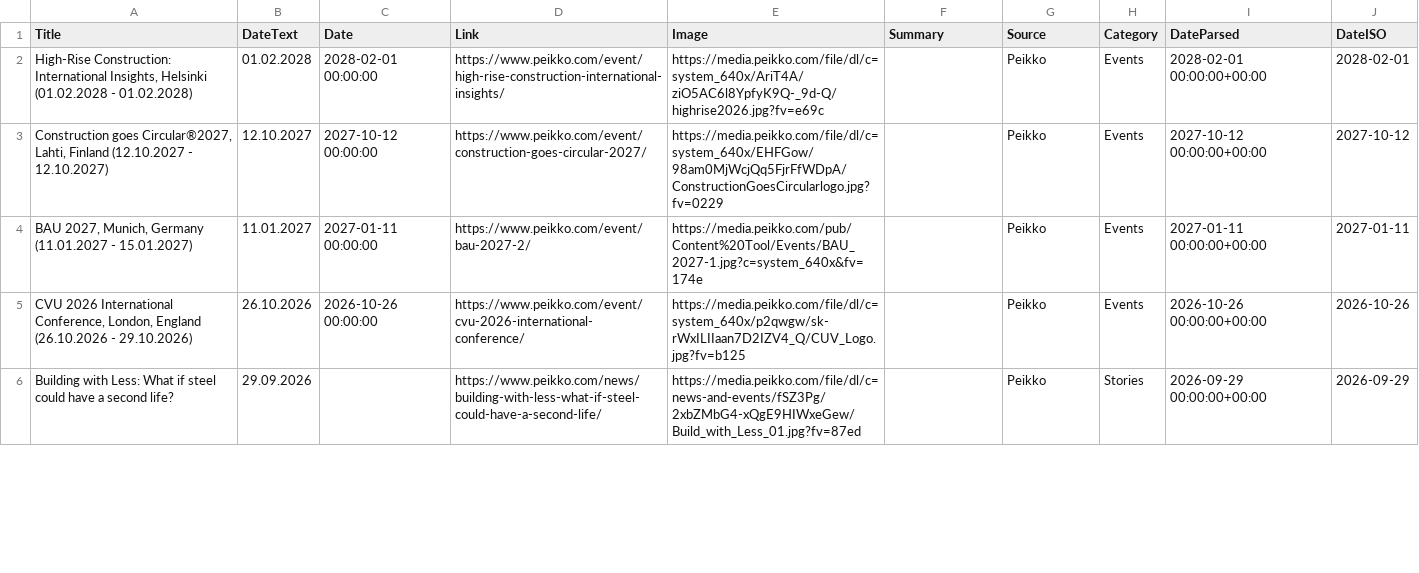
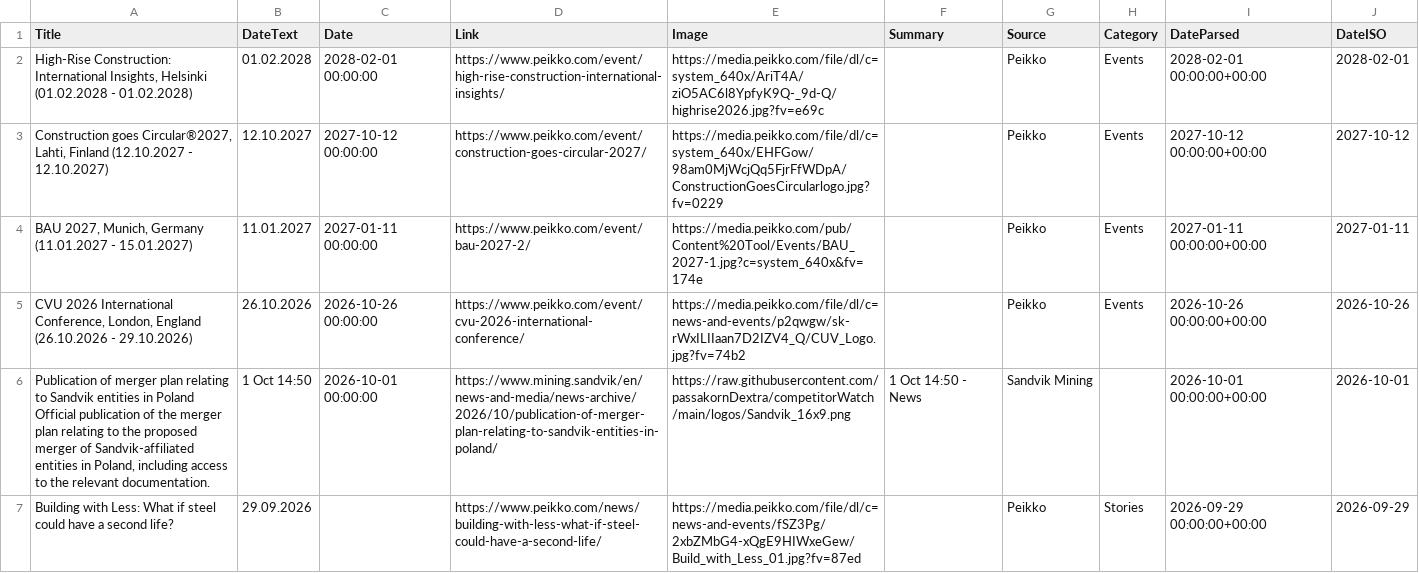
Before and after one commit to passakornDextra/competitorWatch, a CSV file: export_combined.csv, drawn as a sheet; only a part is shown; the diff covers the shown part only.

```diff
--- a/export_combined.csv
+++ b/export_combined.csv
@@ -4,3 +4,4 @@
 "BAU 2027, Munich, Germany (11.01.2027 - 15.01.2027)",11.01.2027,2027-01-11 00:00:00,https://www.peikko.com/event/bau-2027-2/,https://media.peikko.com/pub/Content%20Tool/Events/BAU_2027-1.jpg?c=system_640x&fv=174e,,Peikko,Events,2027-01-11 00:00:00+00:00,2027-01-11
-"CVU 2026 International Conference, London, England (26.10.2026 - 29.10.2026)",26.10.2026,2026-10-26 00:00:00,https://www.peikko.com/event/cvu-2026-international-conference/,https://media.peikko.com/file/dl/c=system_640x/p2qwgw/sk-rWxILIIaan7D2IZV4_Q/CUV_Logo.jpg?fv=b125,,Peikko,Events,2026-10-26 00:00:00+00:00,2026-10-26
+"CVU 2026 International Conference, London, England (26.10.2026 - 29.10.2026)",26.10.2026,2026-10-26 00:00:00,https://www.peikko.com/event/cvu-2026-international-conference/,https://media.peikko.com/file/dl/c=news-and-events/p2qwgw/sk-rWxILIIaan7D2IZV4_Q/CUV_Logo.jpg?fv=74b2,,Peikko,Events,2026-10-26 00:00:00+00:00,2026-10-26
+"Publication of merger plan relating to Sandvik entities in Poland Official publication of the merger plan relating to the proposed merger of Sandvik-affiliated entities in Poland, including access to the relevant documentation.",1 Oct 14:50,2026-10-01 00:00:00,https://www.mining.sandvik/en/news-and-media/news-archive/2026/10/publication-of-merger-plan-relating-to-sandvik-entities-in-poland/,https://raw.githubusercontent.com/passakornDextra/competitorWatch/main/logos/Sandvik_16x9.png,1 Oct 14:50 - News,Sandvik Mining,,2026-10-01 00:00:00+00:00,2026-10-01
 Building with Less: What if steel could have a second life?,29.09.2026,,https://www.peikko.com/news/building-with-less-what-if-steel-could-have-a-second-life/,https://media.peikko.com/file/dl/c=news-and-events/fSZ3Pg/2xbZMbG4-xQgE9HIWxeGew/Build_with_Less_01.jpg?fv=87ed,,Peikko,Stories,2026-09-29 00:00:00+00:00,2026-09-29
```
Also changed, not shown: 2 removed rows elsewhere in this file, scrape_status.csv.
